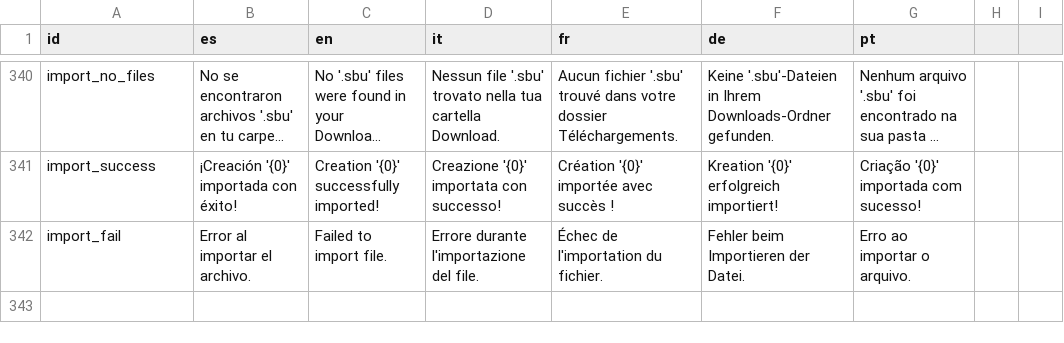
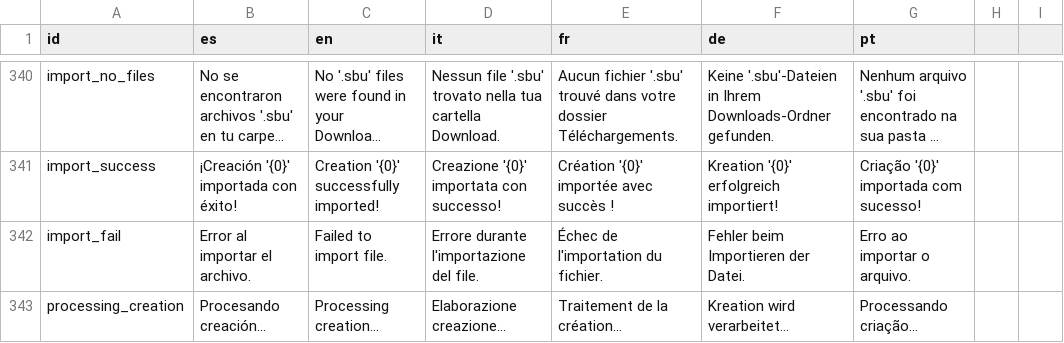
Before and after one commit to OmarSaez/Sandbox-game, a CSV file: sandbox/translations.csv, drawn as a sheet; only a part is shown, gaps mark what is left out; long unchanged cells end in ….

```diff
--- a/sandbox/translations.csv
+++ b/sandbox/translations.csv
@@ -342 +342,2 @@ import_success,"¡Creación '{0}' importada con éxito!","Creation '{0}' success
 import_fail,"Error al importar el archivo.","Failed to import file.","Errore durante l'importazione del file.","Échec de l'importation du fichier.","Fehler beim Importieren der Datei.","Erro ao importar o arquivo."
+processing_creation,"Procesando creación...","Processing creation...","Elaborazione creazione...","Traitement de la création...","Kreation wird verarbeitet...","Processando criação..."
```
Also changed, not shown: 8 other files.
